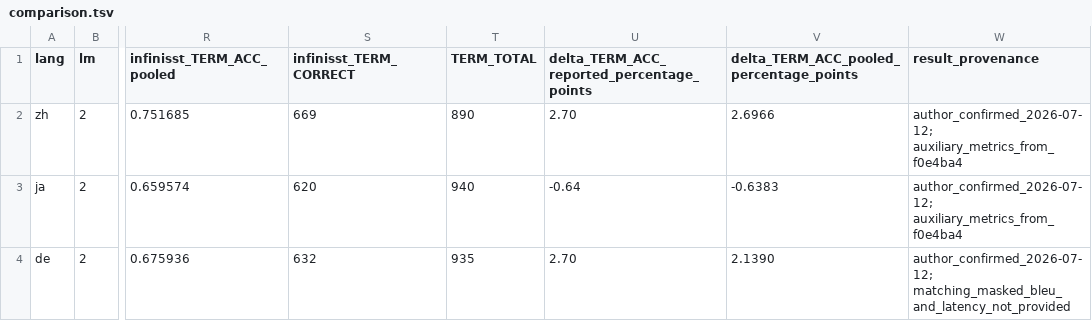
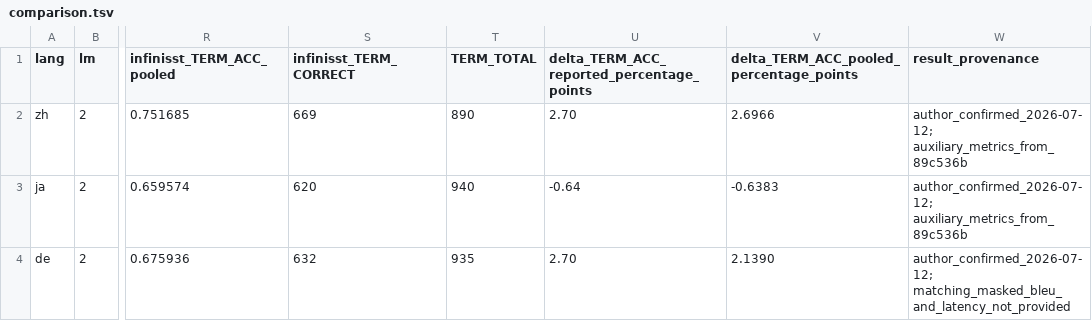
Before and after one commit to LeiLiLab/RASST, a TSV file: docs/results/acl_paper_extracted_lm2/comparison.tsv, drawn as a sheet; only a part is shown, gaps mark what is left out; the diff names each change by its address in the sheet, - before the commit and + after, or states it on an @@ line.

```diff
--- a/docs/results/acl_paper_extracted_lm2/comparison.tsv
+++ b/docs/results/acl_paper_extracted_lm2/comparison.tsv
-W2:W3 (result_provenance): author_confirmed_2026-07-12; auxiliary_metrics_from_f0e4ba4
+W2:W3 (result_provenance): author_confirmed_2026-07-12; auxiliary_metrics_from_89c536b
```
Also changed, not shown: 5 other files.
